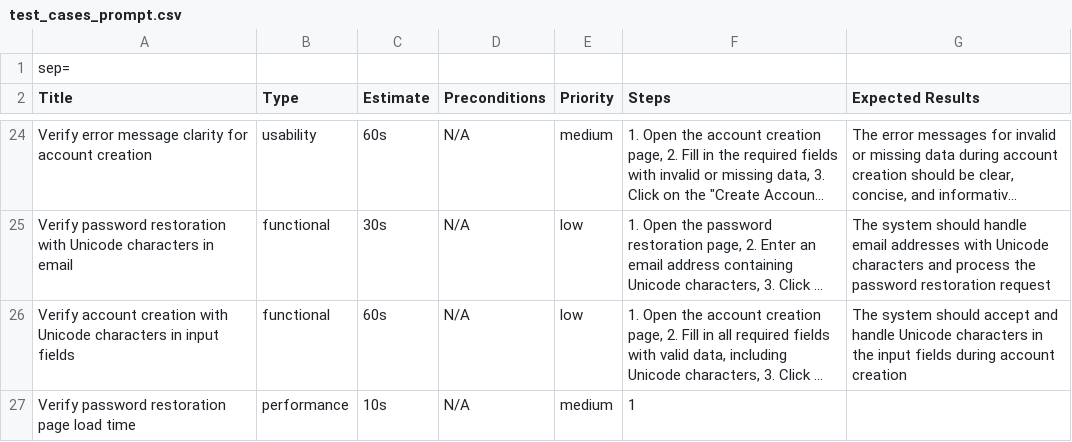
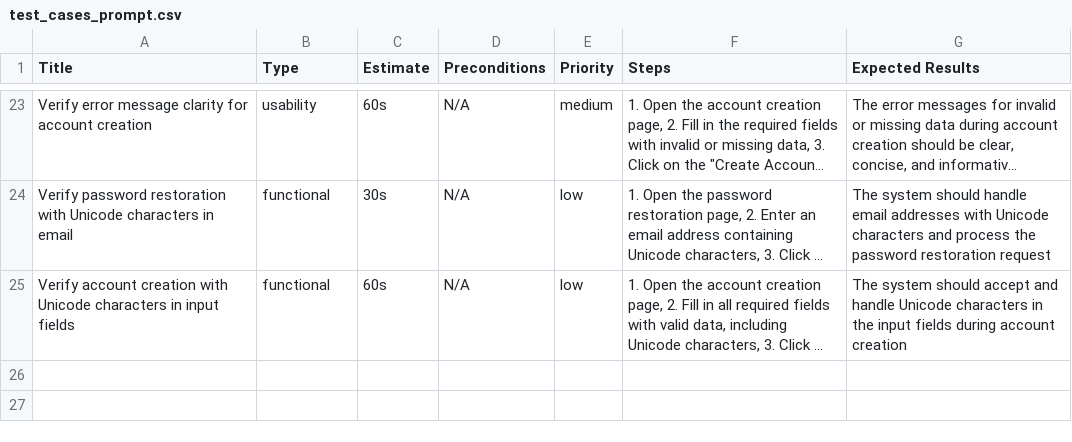
Before and after one commit to prowes/formtv, a CSV file: claude/results/test_cases_prompt.csv, drawn as a sheet; only a part is shown, gaps mark what is left out; long unchanged cells end in …; the diff names each change by its address in the sheet, - before the commit and + after, or states it on an @@ line.

Commit message:
clean a bit

```diff
--- a/claude/results/test_cases_prompt.csv
+++ b/claude/results/test_cases_prompt.csv
-row 1: sep=
-row 27: Verify password restoration page load time | performance | 10s | N/A | medium | 1
```
